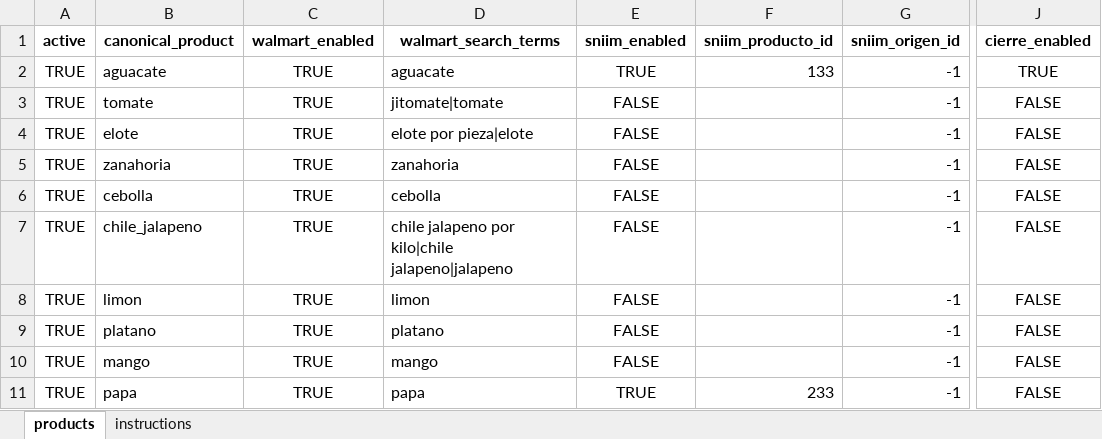
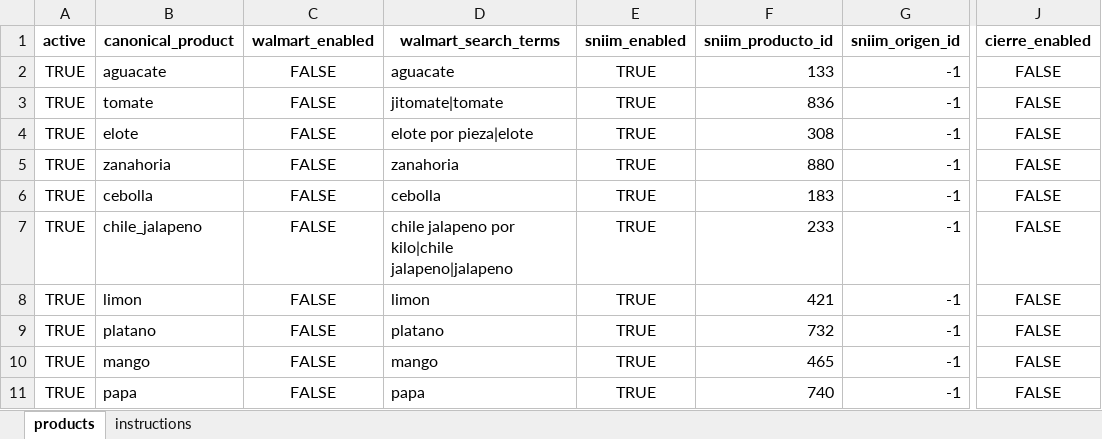
Before and after one commit to armandaske/agro-precios, an Excel workbook: config/products.xlsx, sheet products, drawn as a sheet; only a part is shown, gaps mark what is left out; values as stored, in another font and other column widths than the file's, no borders; the diff names each change by its address in the sheet, - before the commit and + after, or states it on an @@ line.

```diff
--- a/config/products.xlsx (sheet products)
+++ b/config/products.xlsx (sheet products)
-C2:C11 (walmart_enabled): TRUE
+C2:C11 (walmart_enabled): FALSE
-J2 (cierre_enabled): TRUE
+J2 (cierre_enabled): FALSE
-E3:E10 (sniim_enabled): FALSE
+E3:E10 (sniim_enabled): TRUE
-F3 (sniim_producto_id): (empty)
+F3 (sniim_producto_id): 836
-F4 (sniim_producto_id): (empty)
+F4 (sniim_producto_id): 308
-F5 (sniim_producto_id): (empty)
+F5 (sniim_producto_id): 880
-F6 (sniim_producto_id): (empty)
+F6 (sniim_producto_id): 183
-F7 (sniim_producto_id): (empty)
+F7 (sniim_producto_id): 233
-F8 (sniim_producto_id): (empty)
+F8 (sniim_producto_id): 421
-F9 (sniim_producto_id): (empty)
+F9 (sniim_producto_id): 732
-F10 (sniim_producto_id): (empty)
+F10 (sniim_producto_id): 465
-F11 (sniim_producto_id): 233
+F11 (sniim_producto_id): 740
```
Also changed, not shown: 7 other files.
